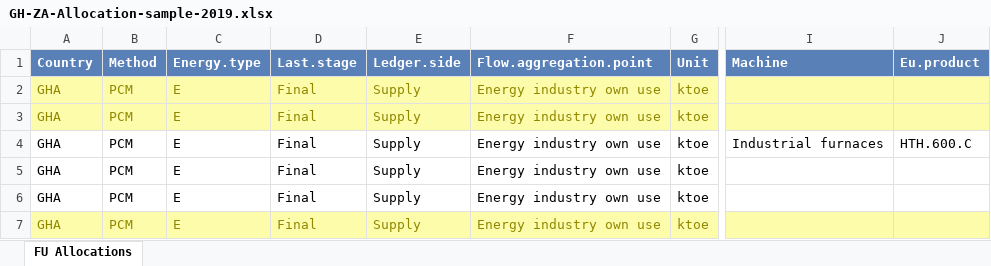
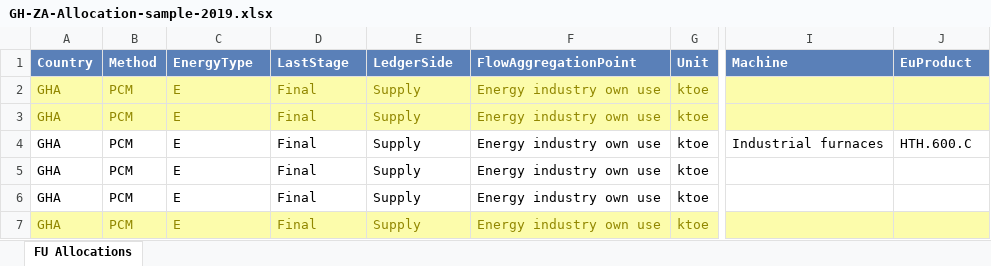
Before and after one commit to MatthewHeun/IEATools, an Excel workbook: inst/extdata/GH-ZA-Allocation-sample-2019.xlsx, sheet FU Allocations, drawn as a sheet; only a part is shown, gaps mark what is left out; values as stored, in another font and other column widths than the file's, no borders; the diff names each change by its address in the sheet, - before the commit and + after, or states it on an @@ line.

Commit message:
Eu.product --> EuProduct

```diff
--- a/inst/extdata/GH-ZA-Allocation-sample-2019.xlsx (sheet FU Allocations)
+++ b/inst/extdata/GH-ZA-Allocation-sample-2019.xlsx (sheet FU Allocations)
-C1: Energy.type
+C1: EnergyType
-D1: Last.stage
+D1: LastStage
-E1: Ledger.side
+E1: LedgerSide
-F1: Flow.aggregation.point
+F1: FlowAggregationPoint
-J1: Eu.product
+J1: EuProduct
```
Also changed, not shown: inst/extdata/GH-ZA-Allocation-sample-2018.xlsx, inst/extdata/GH-ZA-Efficiency-sample-2018.xlsx, 9 other files.
